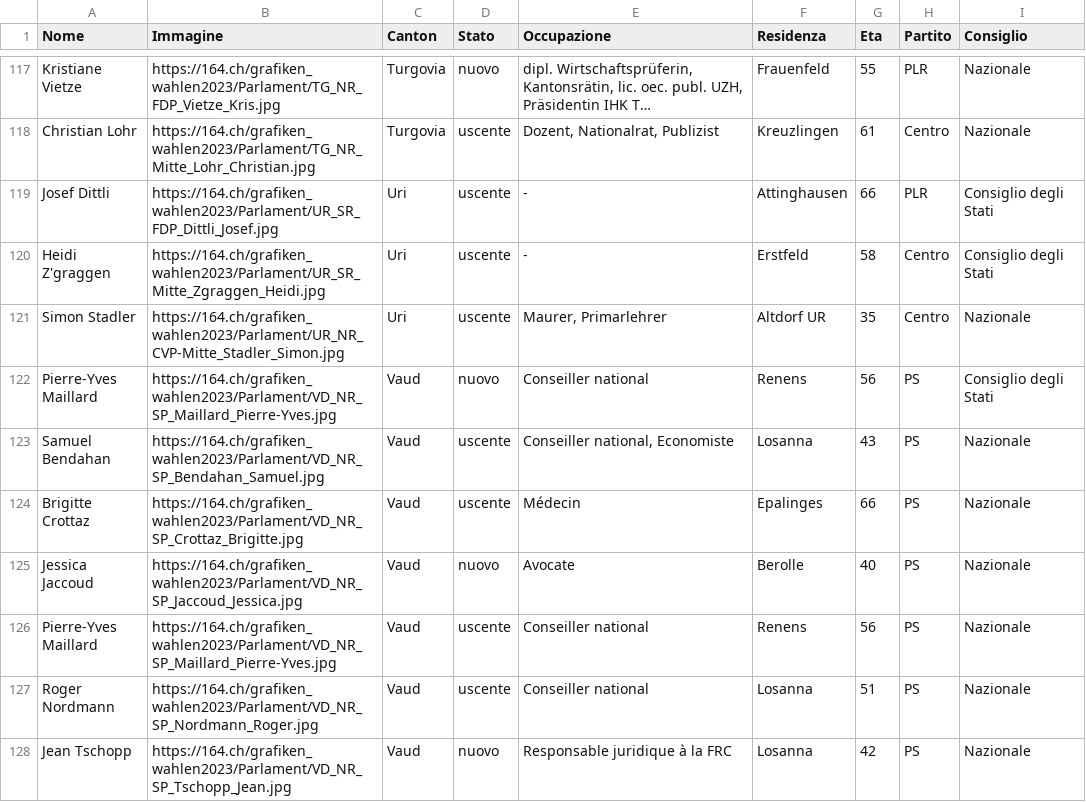
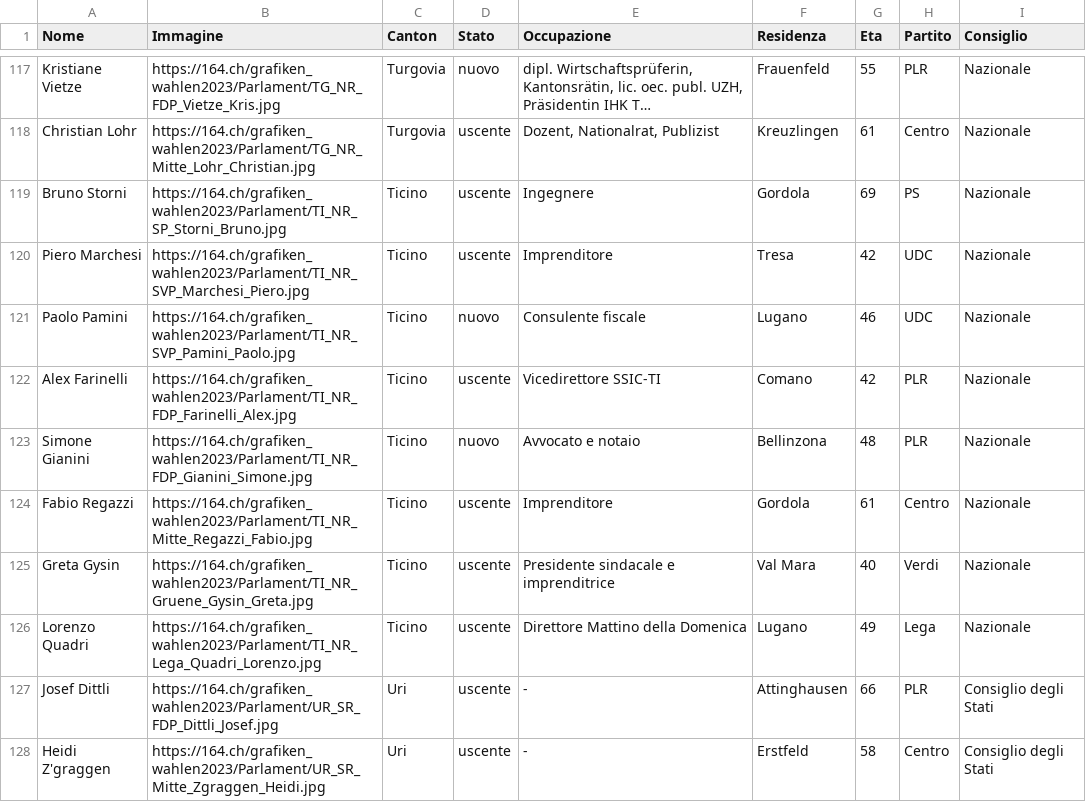
Before and after one commit to awp-finanznachrichten/sda_eidgenoessische_wahlen_datafeed, a CSV file: Output/elected_candidates_overall_it.csv, drawn as a sheet; only a part is shown, gaps mark what is left out; the shorter side is filled out with more unchanged rows; long unchanged cells end in ….

```diff
--- a/Output/elected_candidates_overall_it.csv
+++ b/Output/elected_candidates_overall_it.csv
@@ -118,2 +118,10 @@
 "Christian Lohr","https://164.ch/grafiken_wahlen2023/Parlament/TG_NR_Mitte_Lohr_Christian.jpg","Turgovia","uscente","Dozent, Nationalrat, Publizist","Kreuzlingen",61,"Centro","Nazionale"
+"Bruno Storni","https://164.ch/grafiken_wahlen2023/Parlament/TI_NR_SP_Storni_Bruno.jpg","Ticino","uscente","Ingegnere","Gordola",69,"PS","Nazionale"
+"Piero Marchesi","https://164.ch/grafiken_wahlen2023/Parlament/TI_NR_SVP_Marchesi_Piero.jpg","Ticino","uscente","Imprenditore","Tresa",42,"UDC","Nazionale"
+"Paolo Pamini","https://164.ch/grafiken_wahlen2023/Parlament/TI_NR_SVP_Pamini_Paolo.jpg","Ticino","nuovo","Consulente fiscale","Lugano",46,"UDC","Nazionale"
+"Alex Farinelli","https://164.ch/grafiken_wahlen2023/Parlament/TI_NR_FDP_Farinelli_Alex.jpg","Ticino","uscente","Vicedirettore SSIC-TI","Comano",42,"PLR","Nazionale"
+"Simone Gianini","https://164.ch/grafiken_wahlen2023/Parlament/TI_NR_FDP_Gianini_Simone.jpg","Ticino","nuovo","Avvocato e notaio","Bellinzona",48,"PLR","Nazionale"
+"Fabio Regazzi","https://164.ch/grafiken_wahlen2023/Parlament/TI_NR_Mitte_Regazzi_Fabio.jpg","Ticino","uscente","Imprenditore","Gordola",61,"Centro","Nazionale"
+"Greta Gysin","https://164.ch/grafiken_wahlen2023/Parlament/TI_NR_Gruene_Gysin_Greta.jpg","Ticino","uscente","Presidente sindacale e imprenditrice","Val Mara",40,"Verdi","Nazionale"
+"Lorenzo Quadri","https://164.ch/grafiken_wahlen2023/Parlament/TI_NR_Lega_Quadri_Lorenzo.jpg","Ticino","uscente","Direttore Mattino della Domenica","Lugano",49,"Lega","Nazionale"
 "Josef Dittli","https://164.ch/grafiken_wahlen2023/Parlament/UR_SR_FDP_Dittli_Josef.jpg","Uri","uscente","-","Attinghausen",66,"PLR","Consiglio degli Stati"
```
Also changed, not shown: Output/elected_candidates_overall_de.csv, Output/elected_candidates_overall_fr.csv, 7 other files.
